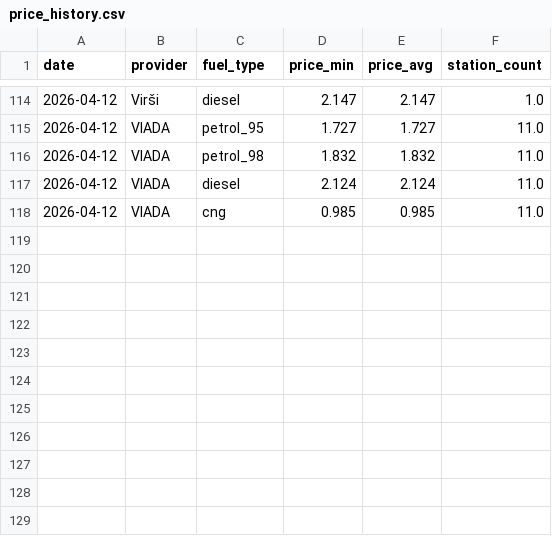
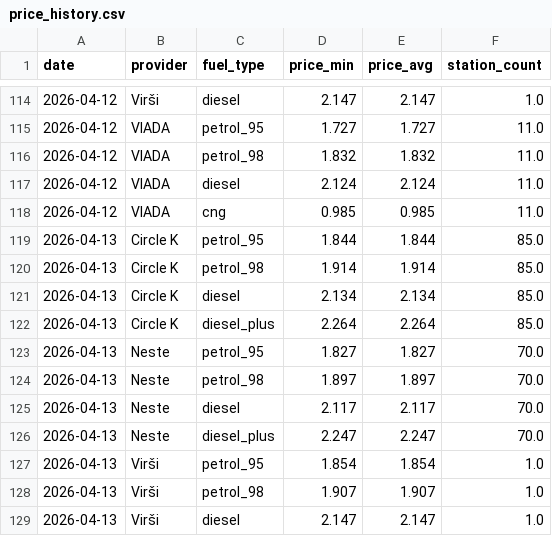
Before and after one commit to igorsbaibuss-121/fuel-price-lv, a CSV file: data/price_history.csv, drawn as a sheet; only a part is shown, gaps mark what is left out; the diff names each change by its address in the sheet, - before the commit and + after, or states it on an @@ line.

```diff
--- a/data/price_history.csv
+++ b/data/price_history.csv
+row 119: 2026-04-13 | Circle K | petrol_95 | 1.844 | 1.844 | 85.0
+row 120: 2026-04-13 | Circle K | petrol_98 | 1.914 | 1.914 | 85.0
+row 121: 2026-04-13 | Circle K | diesel | 2.134 | 2.134 | 85.0
+row 122: 2026-04-13 | Circle K | diesel_plus | 2.264 | 2.264 | 85.0
+row 123: 2026-04-13 | Neste | petrol_95 | 1.827 | 1.827 | 70.0
+row 124: 2026-04-13 | Neste | petrol_98 | 1.897 | 1.897 | 70.0
+row 125: 2026-04-13 | Neste | diesel | 2.117 | 2.117 | 70.0
+row 126: 2026-04-13 | Neste | diesel_plus | 2.247 | 2.247 | 70.0
+row 127: 2026-04-13 | Virši | petrol_95 | 1.854 | 1.854 | 1.0
+row 128: 2026-04-13 | Virši | petrol_98 | 1.907 | 1.907 | 1.0
+row 129: 2026-04-13 | Virši | diesel | 2.147 | 2.147 | 1.0
```
